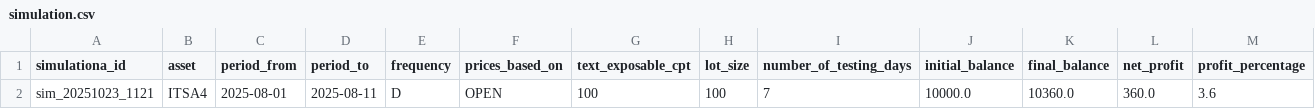
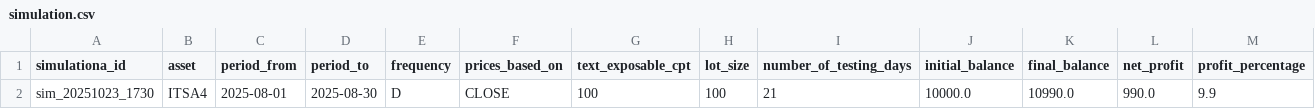
Before and after one commit to dpmarsola/strategy_backtesting, a CSV file: simulation.csv, drawn as a sheet; only a part is shown; removed rows and columns are numbered as before the commit, all else as after; rows hold the shown columns only; the diff names each change by its address in the sheet, - before the commit and + after, or states it on an @@ line.

```diff
--- a/simulation.csv
+++ b/simulation.csv
-row 2: sim_20251023_1121 | ITSA4 | 2025-08-01 | 2025-08-11 | D | OPEN | 100 | 100 | 7 | 10000.0 | 10360.0 | 360.0 | 3.6
+row 2: sim_20251023_1730 | ITSA4 | 2025-08-01 | 2025-08-30 | D | CLOSE | 100 | 100 | 21 | 10000.0 | 10990.0 | 990.0 | 9.9
```
Also changed, not shown: 7 other files.
